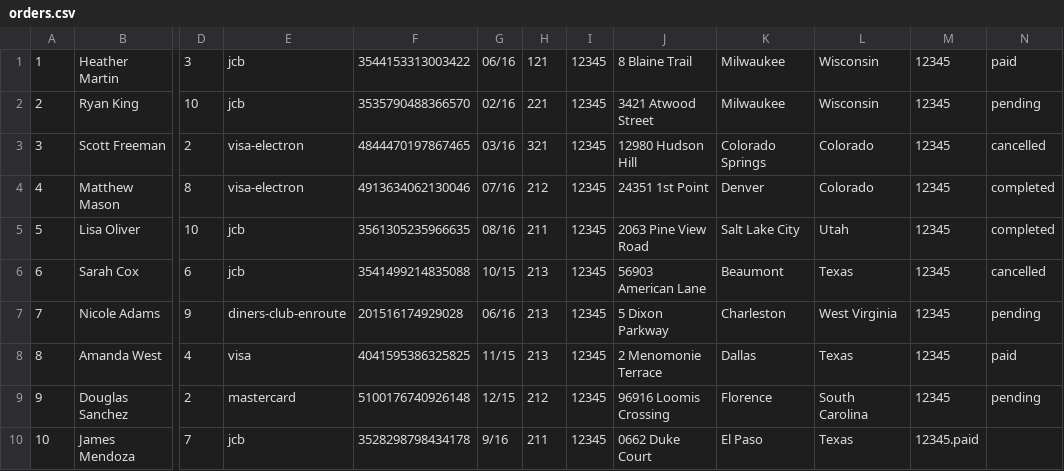
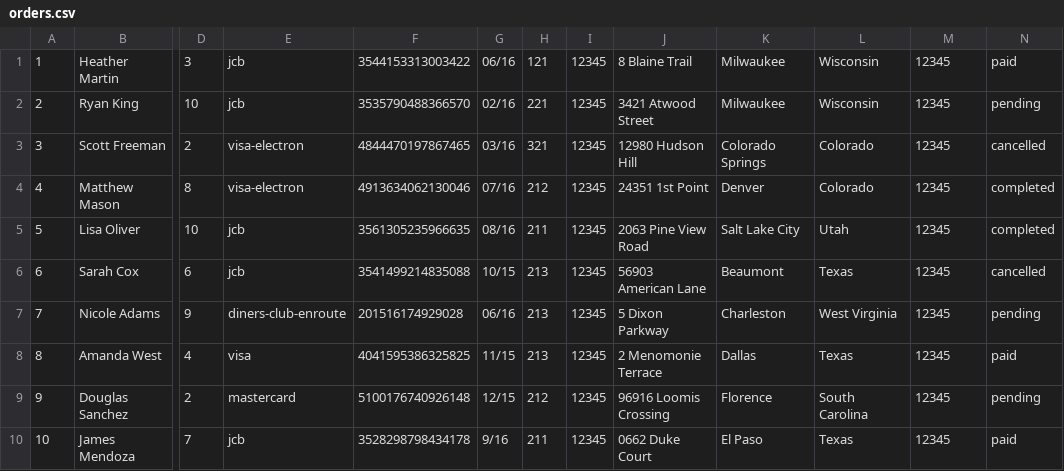
Before and after one commit to miriam-cortes/betsy, a CSV file: seeds_csvs/orders.csv, drawn as a sheet; only a part is shown, gaps mark what is left out; the diff names each change by its address in the sheet, - before the commit and + after, or states it on an @@ line.

Commit message:
merchant show page correctly listing orders placed TO them

```diff
--- a/seeds_csvs/orders.csv
+++ b/seeds_csvs/orders.csv
-M10: 12345.paid
+M10: 12345
-N10: (empty)
+N10: paid
```
Also changed, not shown: 2 other files.
